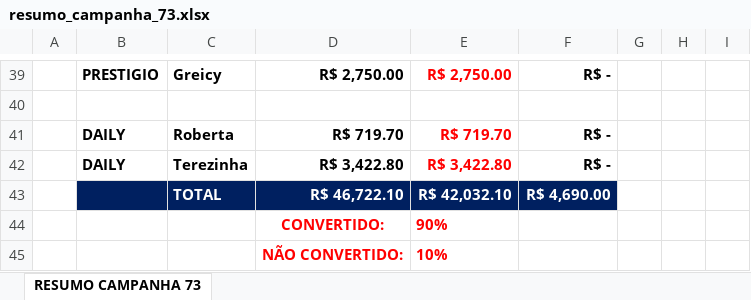
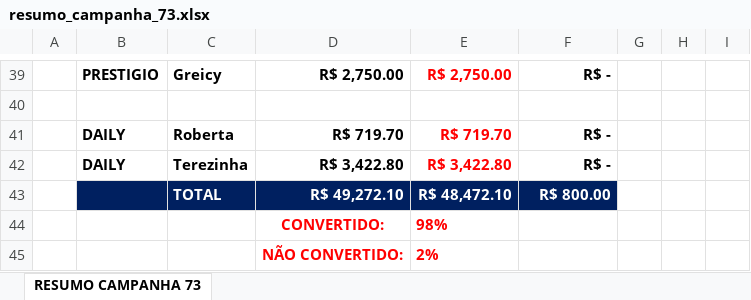
Before and after one commit to KaiqueWalkerRodrigues/GRNacoes, an Excel workbook: views/financeiro/relatorios/resumo_campanha_73.xlsx, sheet RESUMO CAMPANHA 73, drawn as a sheet; only a part is shown, gaps mark what is left out; values as stored, in another font and other column widths than the file's, no borders; the diff covers the shown part only; the diff names each change by its address in the sheet, - before the commit and + after, or states it on an @@ line.

```diff
--- a/views/financeiro/relatorios/resumo_campanha_73.xlsx (sheet RESUMO CAMPANHA 73)
+++ b/views/financeiro/relatorios/resumo_campanha_73.xlsx (sheet RESUMO CAMPANHA 73)
-D43: R$ 46,722.10
+D43: R$ 49,272.10
-E43: R$ 42,032.10
+E43: R$ 48,472.10
-F43: R$ 4,690.00
+F43: R$ 800.00
-E44: 90%
+E44: 98%
-E45: 10%
+E45: 2%
```
Also changed, not shown: 3 added rows, 3 removed rows and 26 edited cells elsewhere in this sheet, views/compras/relatorios/relatorio_fornecedores_2025.xlsx, views/financeiro/relatorios/resumo_campanha_70.xlsx, 17 other files.
